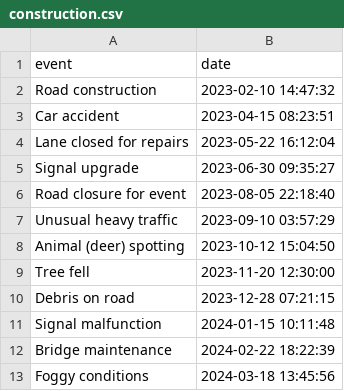
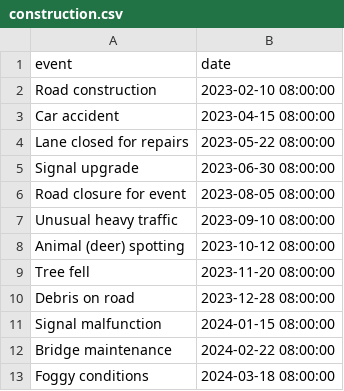
Before and after one commit to Davidson-Data-Vis-Lab/timeline-generator, a CSV file: stimuli/english/data/construction.csv, drawn as a sheet.

Commit message:
added same time for data
Modified data events to be at the same time for fair spacing. Time for all data in csv files is "08:00:00" now. Dates differ.

```diff
--- a/stimuli/english/data/construction.csv
+++ b/stimuli/english/data/construction.csv
@@ -1,13 +1,13 @@
 event,date
-Road construction,2023-02-10 14:47:32
-Car accident,2023-04-15 08:23:51
-Lane closed for repairs,2023-05-22 16:12:04
-Signal upgrade,2023-06-30 09:35:27
-Road closure for event,2023-08-05 22:18:40
-Unusual heavy traffic,2023-09-10 03:57:29
-Animal (deer) spotting,2023-10-12 15:04:50
-Tree fell,2023-11-20 12:30:00
-Debris on road,2023-12-28 07:21:15
-Signal malfunction,2024-01-15 10:11:48
-Bridge maintenance,2024-02-22 18:22:39
-Foggy conditions,2024-03-18 13:45:56
+Road construction,2023-02-10 08:00:00
+Car accident,2023-04-15 08:00:00
+Lane closed for repairs,2023-05-22 08:00:00
+Signal upgrade,2023-06-30 08:00:00
+Road closure for event,2023-08-05 08:00:00
+Unusual heavy traffic,2023-09-10 08:00:00
+Animal (deer) spotting,2023-10-12 08:00:00
+Tree fell,2023-11-20 08:00:00
+Debris on road,2023-12-28 08:00:00
+Signal malfunction,2024-01-15 08:00:00
+Bridge maintenance,2024-02-22 08:00:00
+Foggy conditions,2024-03-18 08:00:00
```
Also changed, not shown: stimuli/english/data/community.csv, stimuli/english/data/deveconomics.csv, 12 other files.
